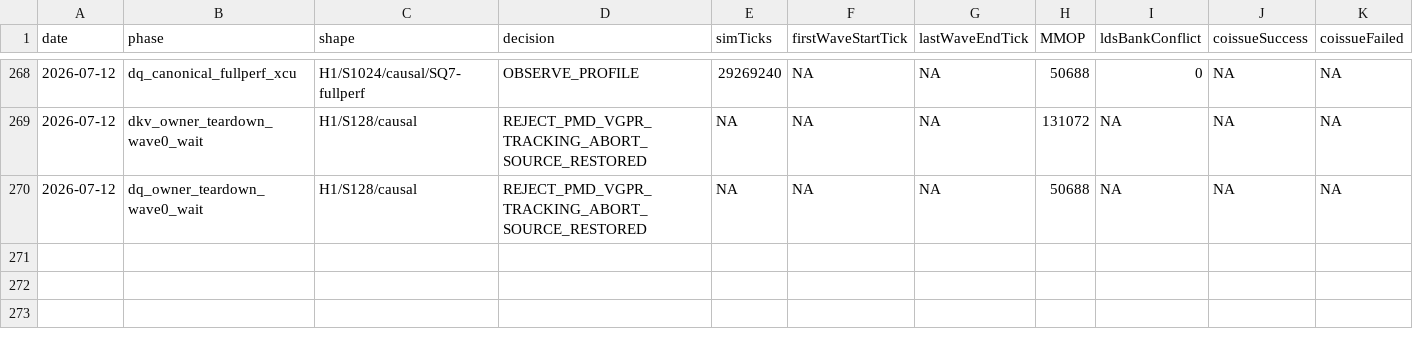
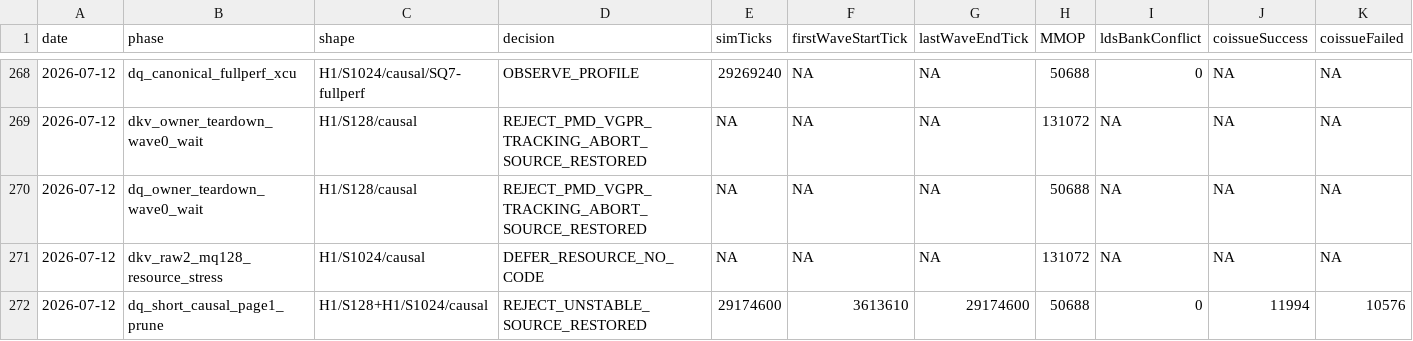
Before and after one commit to AshunFeiyu/flash-attention3, a CSV file: results/perf_ledger.csv, drawn as a sheet; only a part is shown, gaps mark what is left out; rows hold the shown columns only; the diff names each change by its address in the sheet, - before the commit and + after, or states it on an @@ line.

```diff
--- a/results/perf_ledger.csv
+++ b/results/perf_ledger.csv
+row 271: 2026-07-12 | dkv_raw2_mq128_resource_stress | H1/S1024/causal | DEFER_RESOURCE_NO_CODE | NA | NA | NA | 131072 | NA | NA | NA
+row 272: 2026-07-12 | dq_short_causal_page1_prune | H1/S128+H1/S1024/causal | REJECT_UNSTABLE_SOURCE_RESTORED | 29174600 | 3613610 | 29174600 | 50688 | 0 | 11994 | 10576
```
Also changed, not shown: 3 other files.
